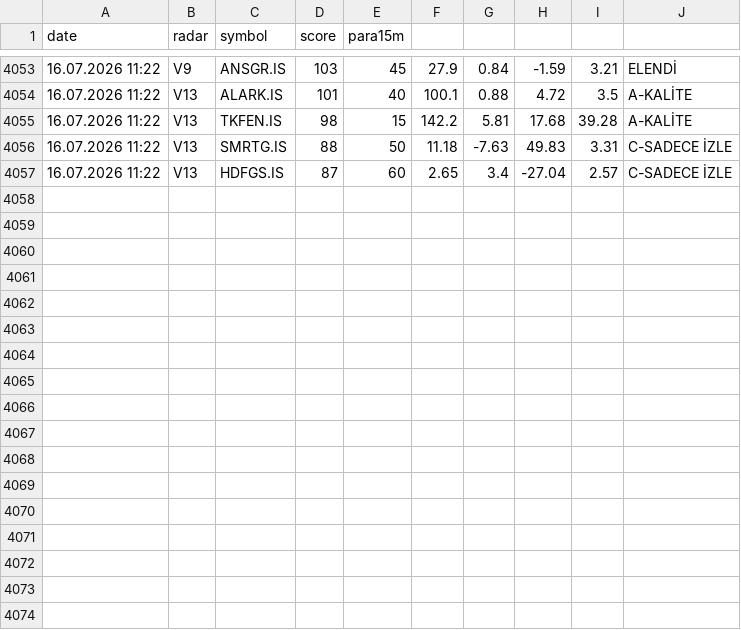
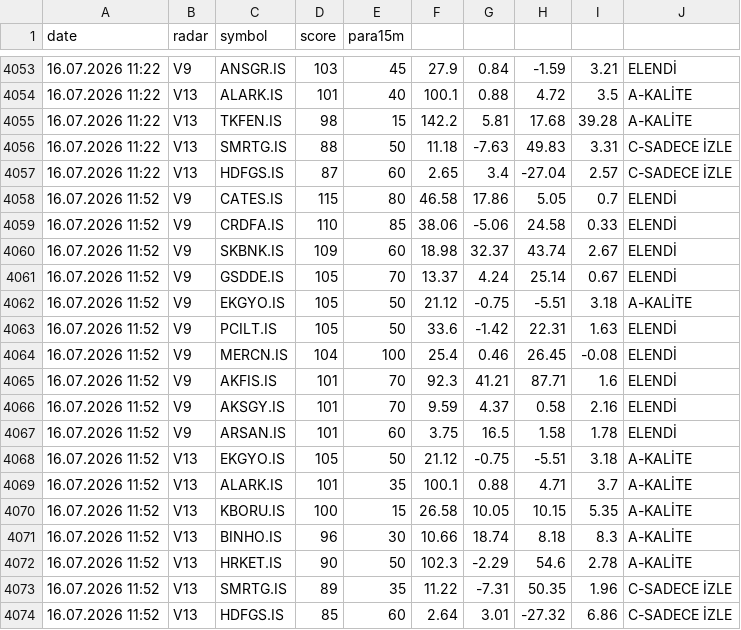
Before and after one commit to gokhan-bist-radar/gokhan-bist-radar, a CSV file: radar_signals.csv, drawn as a sheet; only a part is shown, gaps mark what is left out; the diff names each change by its address in the sheet, - before the commit and + after, or states it on an @@ line.

```diff
--- a/radar_signals.csv
+++ b/radar_signals.csv
+row 4058: 16.07.2026 11:52 | V9 | CATES.IS | 115 | 80 | 46.58 | 17.86 | 5.05 | 0.7 | ELENDİ
+row 4059: 16.07.2026 11:52 | V9 | CRDFA.IS | 110 | 85 | 38.06 | -5.06 | 24.58 | 0.33 | ELENDİ
+row 4060: 16.07.2026 11:52 | V9 | SKBNK.IS | 109 | 60 | 18.98 | 32.37 | 43.74 | 2.67 | ELENDİ
+row 4061: 16.07.2026 11:52 | V9 | GSDDE.IS | 105 | 70 | 13.37 | 4.24 | 25.14 | 0.67 | ELENDİ
+row 4062: 16.07.2026 11:52 | V9 | EKGYO.IS | 105 | 50 | 21.12 | -0.75 | -5.51 | 3.18 | A-KALİTE
+row 4063: 16.07.2026 11:52 | V9 | PCILT.IS | 105 | 50 | 33.6 | -1.42 | 22.31 | 1.63 | ELENDİ
+row 4064: 16.07.2026 11:52 | V9 | MERCN.IS | 104 | 100 | 25.4 | 0.46 | 26.45 | -0.08 | ELENDİ
+row 4065: 16.07.2026 11:52 | V9 | AKFIS.IS | 101 | 70 | 92.3 | 41.21 | 87.71 | 1.6 | ELENDİ
+row 4066: 16.07.2026 11:52 | V9 | AKSGY.IS | 101 | 70 | 9.59 | 4.37 | 0.58 | 2.16 | ELENDİ
+row 4067: 16.07.2026 11:52 | V9 | ARSAN.IS | 101 | 60 | 3.75 | 16.5 | 1.58 | 1.78 | ELENDİ
+row 4068: 16.07.2026 11:52 | V13 | EKGYO.IS | 105 | 50 | 21.12 | -0.75 | -5.51 | 3.18 | A-KALİTE
+row 4069: 16.07.2026 11:52 | V13 | ALARK.IS | 101 | 35 | 100.1 | 0.88 | 4.71 | 3.7 | A-KALİTE
+row 4070: 16.07.2026 11:52 | V13 | KBORU.IS | 100 | 15 | 26.58 | 10.05 | 10.15 | 5.35 | A-KALİTE
+row 4071: 16.07.2026 11:52 | V13 | BINHO.IS | 96 | 30 | 10.66 | 18.74 | 8.18 | 8.3 | A-KALİTE
+row 4072: 16.07.2026 11:52 | V13 | HRKET.IS | 90 | 50 | 102.3 | -2.29 | 54.6 | 2.78 | A-KALİTE
+row 4073: 16.07.2026 11:52 | V13 | SMRTG.IS | 89 | 35 | 11.22 | -7.31 | 50.35 | 1.96 | C-SADECE İZLE
+row 4074: 16.07.2026 11:52 | V13 | HDFGS.IS | 85 | 60 | 2.64 | 3.01 | -27.32 | 6.86 | C-SADECE İZLE
```
Also changed, not shown: radar_memory.csv, radar_performance.csv.
